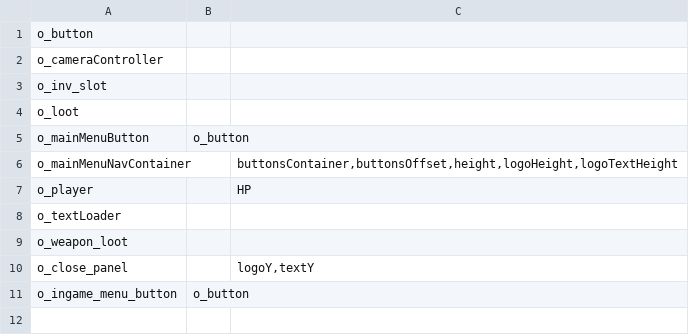
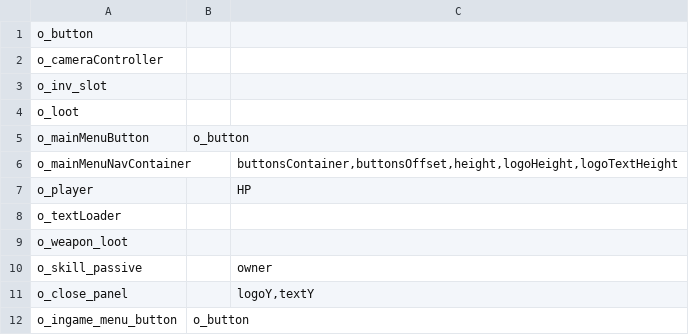
Before and after one commit to StoneForgeTeam/StoneForge, a TSV file: build/StubGameData/objects.tsv, drawn as a sheet.

```diff
--- a/build/StubGameData/objects.tsv
+++ b/build/StubGameData/objects.tsv
@@ -9,2 +9,3 @@ o_textLoader
 o_weapon_loot		
+o_skill_passive		owner
 o_close_panel		logoY,textY
```
Also changed, not shown: build/StubGameData/assets.tsv.
